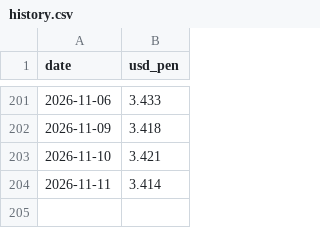
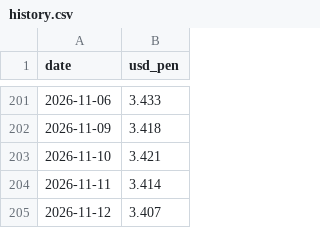
Before and after one commit to acm02-a/pen-radar, a CSV file: data/history.csv, drawn as a sheet; only a part is shown, gaps mark what is left out; the diff names each change by its address in the sheet, - before the commit and + after, or states it on an @@ line.

```diff
--- a/data/history.csv
+++ b/data/history.csv
+row 205: 2026-11-12 | 3.407
```
Also changed, not shown: 3 other files.
